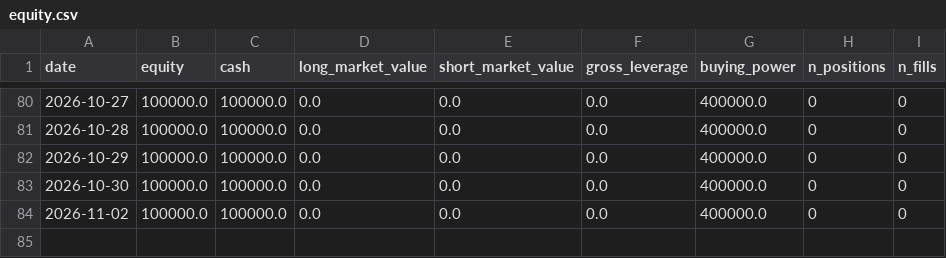
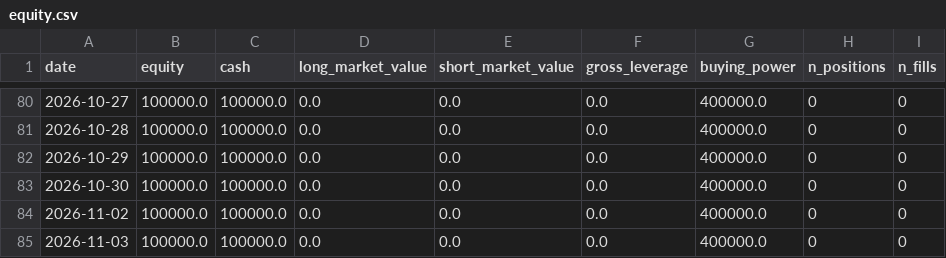
Before and after one commit to NDAR123909/ou-statarb, a CSV file: track_record/equity.csv, drawn as a sheet; only a part is shown, gaps mark what is left out; the diff names each change by its address in the sheet, - before the commit and + after, or states it on an @@ line.

```diff
--- a/track_record/equity.csv
+++ b/track_record/equity.csv
+row 85: 2026-11-03 | 100000.0 | 100000.0 | 0.0 | 0.0 | 0.0 | 400000.0 | 0 | 0
```
Also changed, not shown: 6 other files.
